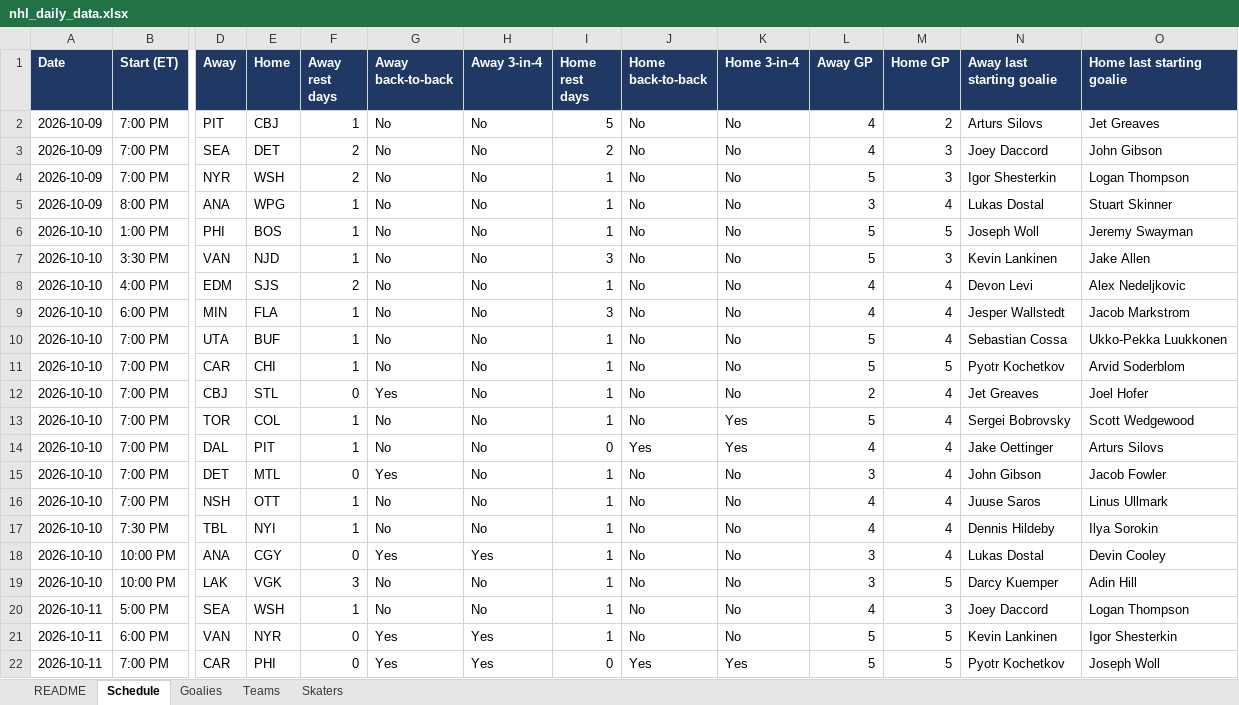
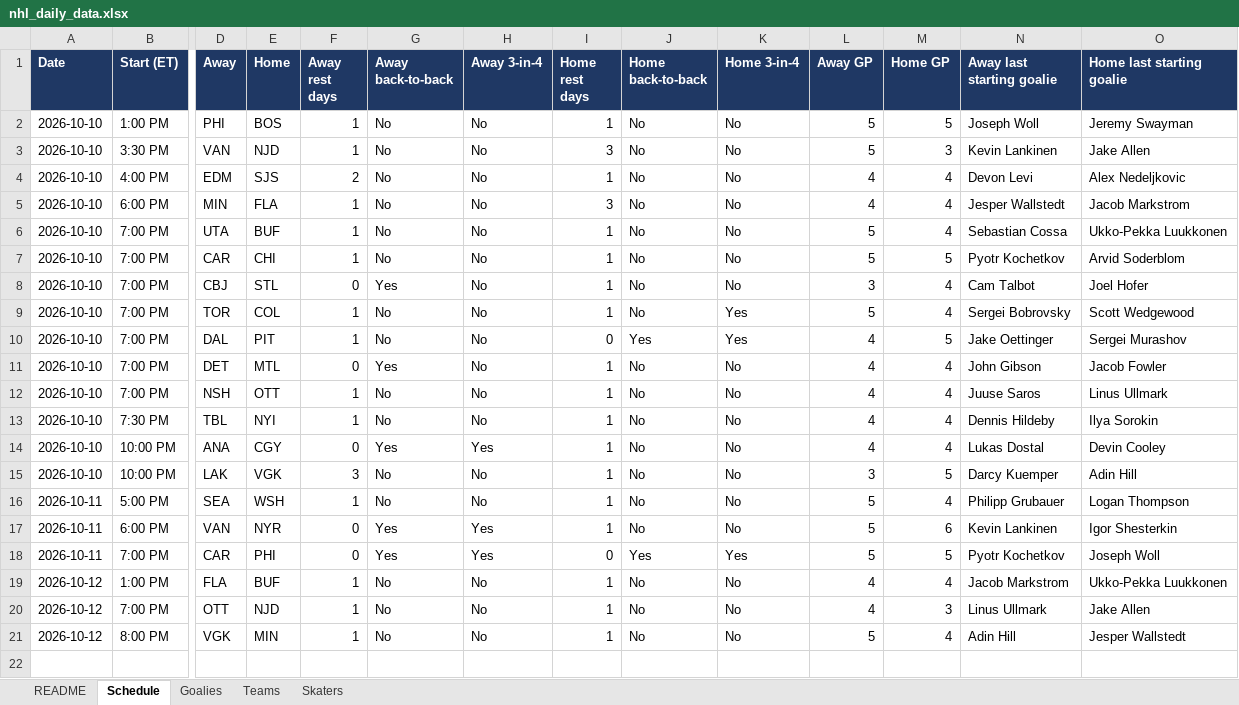
Before and after one commit to vimmer77/nhl-data, an Excel workbook: output/nhl_daily_data.xlsx, sheet Schedule, drawn as a sheet; only a part is shown, gaps mark what is left out; values as stored, in another font and other column widths than the file's, no borders; removed rows and columns are numbered as before the commit, all else as after; rows hold the shown columns only; the diff names each change by its address in the sheet, - before the commit and + after, or states it on an @@ line.

```diff
--- a/output/nhl_daily_data.xlsx (sheet Schedule)
+++ b/output/nhl_daily_data.xlsx (sheet Schedule)
-row 2: 2026-10-09 | 7:00 PM | PIT | CBJ | 1 | No | No | 5 | No | No | 4 | 2 | Arturs Silovs | Jet Greaves
-row 3: 2026-10-09 | 7:00 PM | SEA | DET | 2 | No | No | 2 | No | No | 4 | 3 | Joey Daccord | John Gibson
-row 4: 2026-10-09 | 7:00 PM | NYR | WSH | 2 | No | No | 1 | No | No | 5 | 3 | Igor Shesterkin | Logan Thompson
-row 5: 2026-10-09 | 8:00 PM | ANA | WPG | 1 | No | No | 1 | No | No | 3 | 4 | Lukas Dostal | Stuart Skinner
-L8 (Away GP): 2
+L8 (Away GP): 3
-N8 (Away last starting goalie): Jet Greaves
+N8 (Away last starting goalie): Cam Talbot
-M10 (Home GP): 4
+M10 (Home GP): 5
-O10 (Home last starting goalie): Arturs Silovs
+O10 (Home last starting goalie): Sergei Murashov
-L11 (Away GP): 3
+L11 (Away GP): 4
-L14 (Away GP): 3
+L14 (Away GP): 4
-L16 (Away GP): 4
+L16 (Away GP): 5
-M16 (Home GP): 3
+M16 (Home GP): 4
-N16 (Away last starting goalie): Joey Daccord
+N16 (Away last starting goalie): Philipp Grubauer
-M17 (Home GP): 5
+M17 (Home GP): 6
+row 19: 2026-10-12 | 1:00 PM | FLA | BUF | 1 | No | No | 1 | No | No | 4 | 4 | Jacob Markstrom | Ukko-Pekka Luukkonen
+row 20: 2026-10-12 | 7:00 PM | OTT | NJD | 1 | No | No | 1 | No | No | 4 | 3 | Linus Ullmark | Jake Allen
+row 21: 2026-10-12 | 8:00 PM | VGK | MIN | 1 | No | No | 1 | No | No | 5 | 4 | Adin Hill | Jesper Wallstedt
```
Also changed, not shown: sheet Skaters, sheet Goalies, sheet Teams, sheet README, 11 other files.
